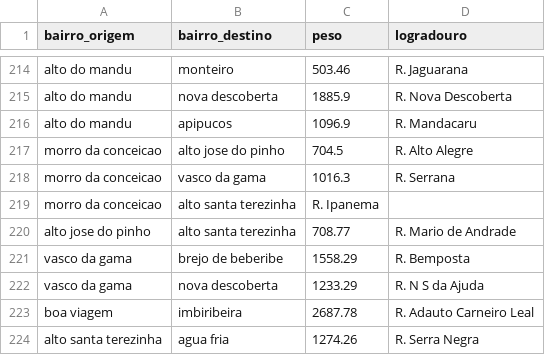
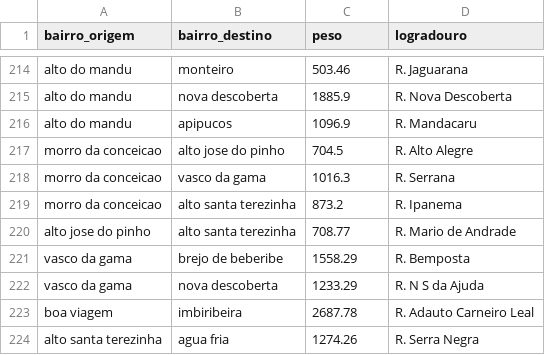
Before and after one commit to Felipesmarq/projeto_grafos, a CSV file: data/adjacencias_bairros.csv, drawn as a sheet; only a part is shown, gaps mark what is left out.

```diff
--- a/data/adjacencias_bairros.csv
+++ b/data/adjacencias_bairros.csv
@@ -218,3 +218,3 @@ morro da conceicao,alto jose do pinho,704.5,R. Alto Alegre
 morro da conceicao,vasco da gama,1016.3,R. Serrana
-morro da conceicao,alto santa terezinha,R. Ipanema
+morro da conceicao,alto santa terezinha,873.2,R. Ipanema
 alto jose do pinho,alto santa terezinha,708.77,R. Mario de Andrade
```
Also changed, not shown: 5 other files.
